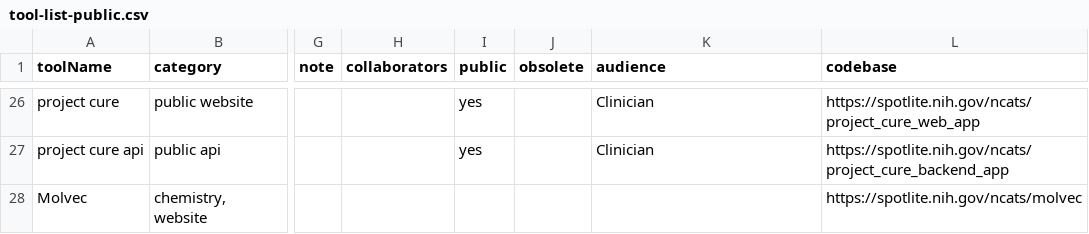
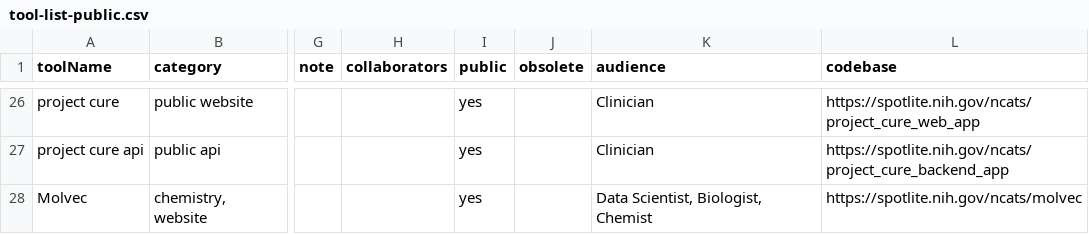
Before and after one commit to tsheils/informatics_toolbox_mirror, a CSV file: src/assets/tool-list-public.csv, drawn as a sheet; only a part is shown, gaps mark what is left out; the diff names each change by its address in the sheet, - before the commit and + after, or states it on an @@ line.

```diff
--- a/src/assets/tool-list-public.csv
+++ b/src/assets/tool-list-public.csv
-I28 (public): (empty)
+I28 (public): yes
-K28 (audience): (empty)
+K28 (audience): Data Scientist, Biologist, Chemist
```
Also changed, not shown: src/assets/tool-list-private.csv, 1 other file.
